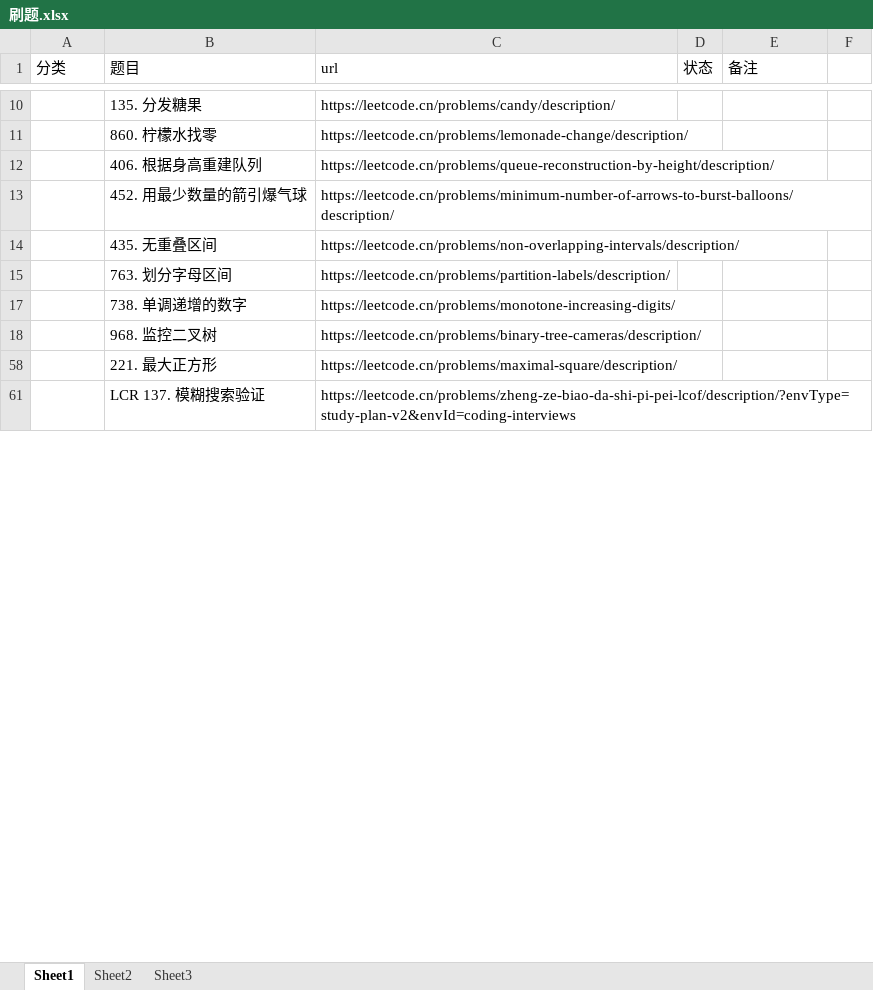
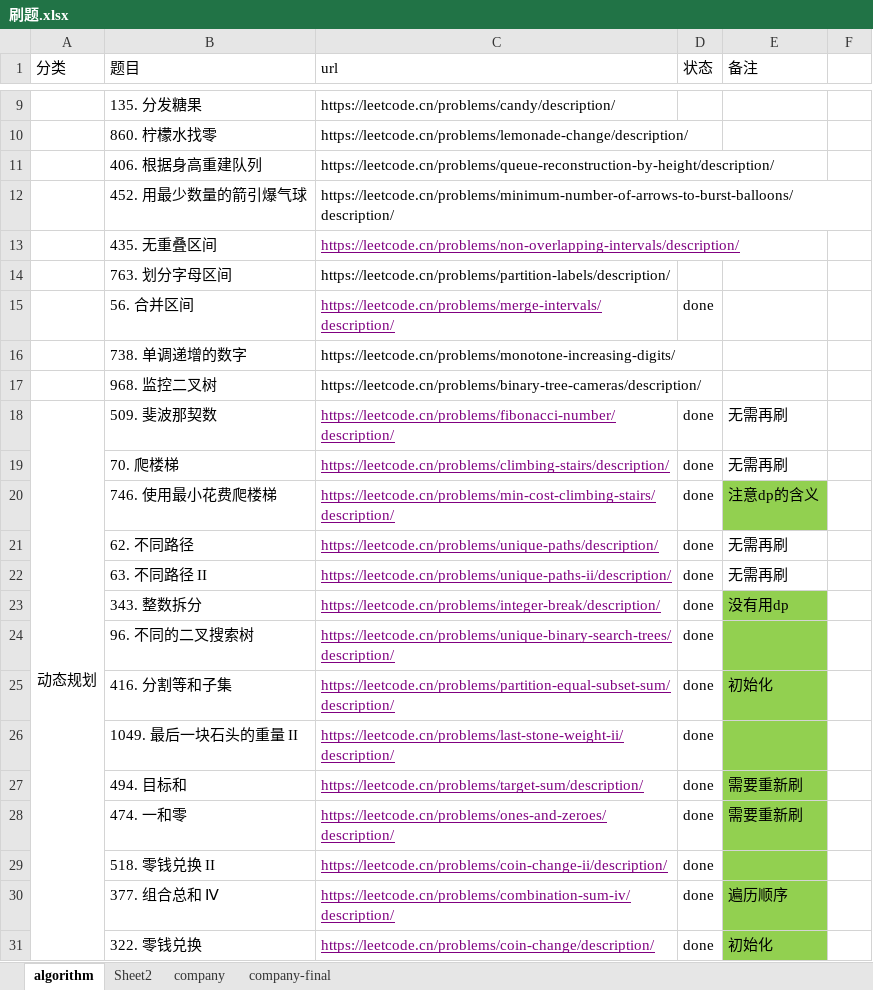
Before and after one commit to wangjw14/Technology-notes, an Excel workbook: week_report_2024/刷题.xlsx, sheet algorithm, drawn as a sheet; only a part is shown, gaps mark what is left out; the shorter side is filled out with more unchanged rows; values as stored, in another font and other column widths than the file's, no borders; addresses are those after the commit; the diff covers the shown part only; the diff names each change by its address in the sheet, - before the commit and + after, or states it on an @@ line.

```diff
--- a/week_report_2024/刷题.xlsx (sheet algorithm)
+++ b/week_report_2024/刷题.xlsx (sheet algorithm)
-sheet tab: Sheet1
+sheet tab: algorithm
-sheet tab: Sheet3
+sheet tab: company
+sheet tab: company-final
@@ C13 underline: off → on, text colour: black → #800080 @@
@@ row 15 unhidden:  | 56. 合并区间 | https://leetcode.cn/problems/merge-intervals/description/ | done @@
@@ row 18 unhidden: 动态规划 | 509. 斐波那契数 | https://leetcode.cn/problems/fibonacci-number/description/ | done | 无需再刷 @@
@@ row 19 unhidden:  | 70. 爬楼梯 | https://leetcode.cn/problems/climbing-stairs/description/ | done | 无需再刷 @@
@@ row 20 unhidden:  | 746. 使用最小花费爬楼梯 | https://leetcode.cn/problems/min-cost-climbing-stairs/description/ | done | 注意dp的含义 @@
@@ row 21 unhidden:  | 62. 不同路径 | https://leetcode.cn/problems/unique-paths/description/ | done | 无需再刷 @@
@@ row 22 unhidden:  | 63. 不同路径 II | https://leetcode.cn/problems/unique-paths-ii/description/ | done | 无需再刷 @@
@@ row 23 unhidden:  | 343. 整数拆分 | https://leetcode.cn/problems/integer-break/description/ | done | 没有用dp @@
@@ row 24 unhidden:  | 96. 不同的二叉搜索树 | https://leetcode.cn/problems/unique-binary-search-trees/description/ | done @@
@@ row 25 unhidden:  | 416. 分割等和子集 | https://leetcode.cn/problems/partition-equal-subset-sum/description/ | done | 初始化 @@
@@ row 26 unhidden:  | 1049. 最后一块石头的重量 II | https://leetcode.cn/problems/last-stone-weight-ii/description/ | done @@
@@ row 27 unhidden:  | 494. 目标和 | https://leetcode.cn/problems/target-sum/description/ | done | 需要重新刷 @@
@@ row 28 unhidden:  | 474. 一和零 | https://leetcode.cn/problems/ones-and-zeroes/description/ | done | 需要重新刷 @@
@@ row 29 unhidden:  | 518. 零钱兑换 II | https://leetcode.cn/problems/coin-change-ii/description/ | done @@
@@ row 30 unhidden:  | 377. 组合总和 Ⅳ | https://leetcode.cn/problems/combination-sum-iv/description/ | done | 遍历顺序 @@
@@ row 31 unhidden:  | 322. 零钱兑换 | https://leetcode.cn/problems/coin-change/description/ | done | 初始化 @@
```
Also changed, not shown: 7 added rows, 1 removed row, 106 hidden or unhidden rows, 13 edited cells and cell formats elsewhere in this sheet, sheet company, sheet Sheet2, 3 other files.
